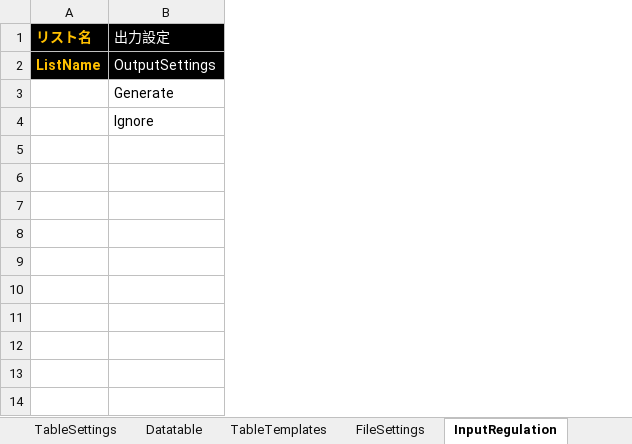
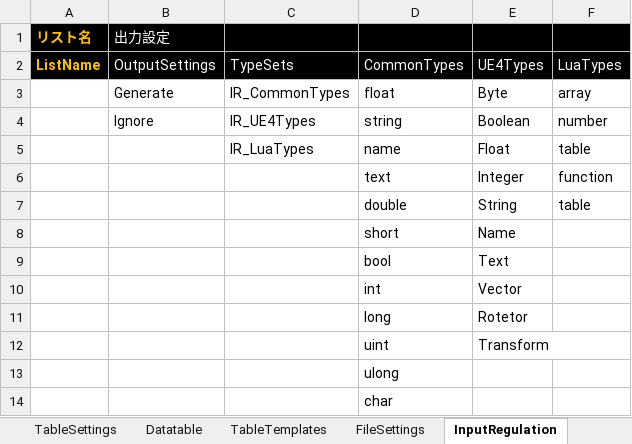
Before and after one commit to sagipenta/CodeGenerator, an Excel workbook: CodeGenerator.xlsm, sheet InputRegulation, drawn as a sheet; values as stored, in another font and other column widths than the file's, no borders; the diff names each change by its address in the sheet, - before the commit and + after, or states it on an @@ line.

```diff
--- a/CodeGenerator.xlsm (sheet InputRegulation)
+++ b/CodeGenerator.xlsm (sheet InputRegulation)
+column C, rows 2-4: TypeSets | IR_CommonTypes | IR_UE4Types
+column D, rows 2-4: CommonTypes | float | string
+column E, rows 2-4: UE4Types | Byte | Boolean
+column F, rows 2-4: LuaTypes | array | number
+row 5:  |  | IR_LuaTypes | name | Float | table
+row 6:  |  |  | text | Integer | function
+row 7:  |  |  | double | String | table
+row 8:  |  |  | short | Name
+row 9:  |  |  | bool | Text
+row 10:  |  |  | int | Vector
+row 11:  |  |  | long | Rotetor
+row 12:  |  |  | uint | Transform
+row 13:  |  |  | ulong
+row 14:  |  |  | char
```
Also changed, not shown: sheet FileSettings, sheet Title, sheet Datatable, sheet ScriptTable, charts or pictures.
